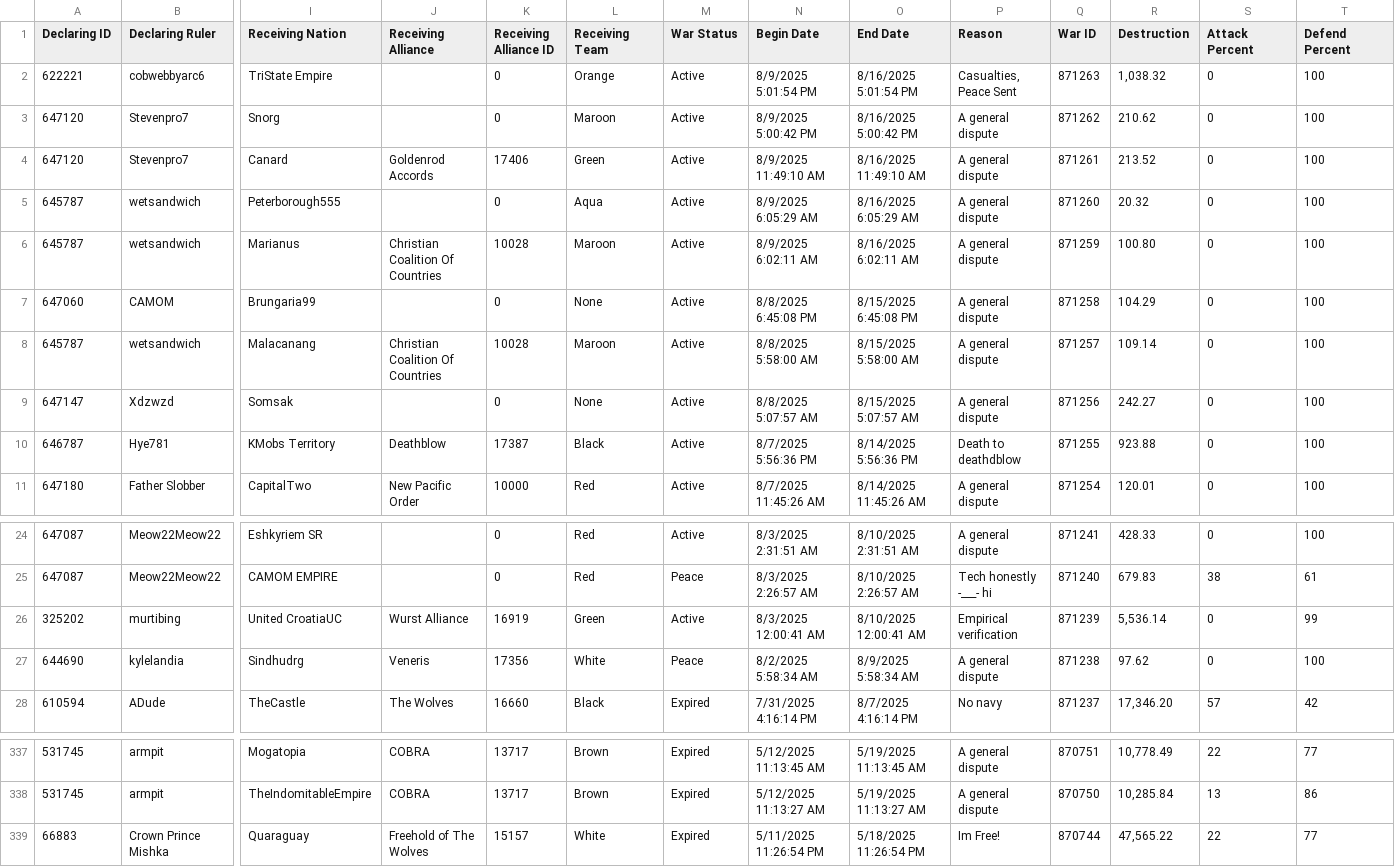
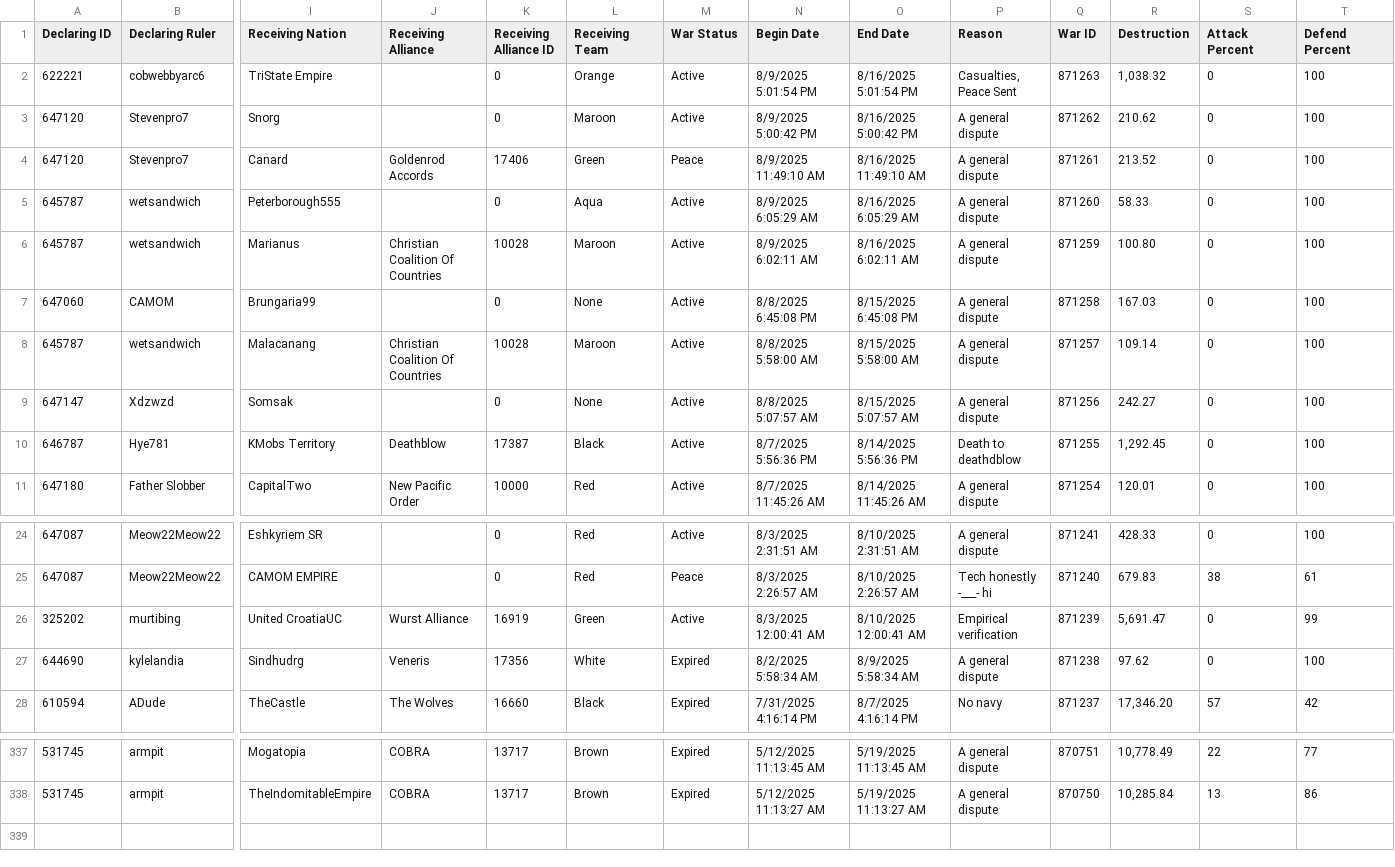
Before and after one commit to oh-ari/oh-ari.github.io, a CSV file: daily/CN_War_Stats.csv, drawn as a sheet; only a part is shown, gaps mark what is left out; rows hold the shown columns only; the diff names each change by its address in the sheet, - before the commit and + after, or states it on an @@ line.

```diff
--- a/daily/CN_War_Stats.csv
+++ b/daily/CN_War_Stats.csv
-M4 (War Status): Active
+M4 (War Status): Peace
-R5 (Destruction): 20.32
+R5 (Destruction): 58.33
-R7 (Destruction): 104.29
+R7 (Destruction): 167.03
-R10 (Destruction): 923.88
+R10 (Destruction): 1,292.45
-R26 (Destruction): 5,536.14
+R26 (Destruction): 5,691.47
-M27 (War Status): Peace
+M27 (War Status): Expired
-row 339: 66883 | Crown Prince Mishka | Quaraguay | Freehold of The Wolves | 15157 | White | Expired | 5/11/2025 11:26:54 PM | 5/18/2025 11:26:54 PM | Im Free! | 870744 | 47,565.22 | 22 | 77
```
Also changed, not shown: daily/CN_Alliance_Stats.csv, daily/CN_Foreign_Aid.csv, 3 other files.
